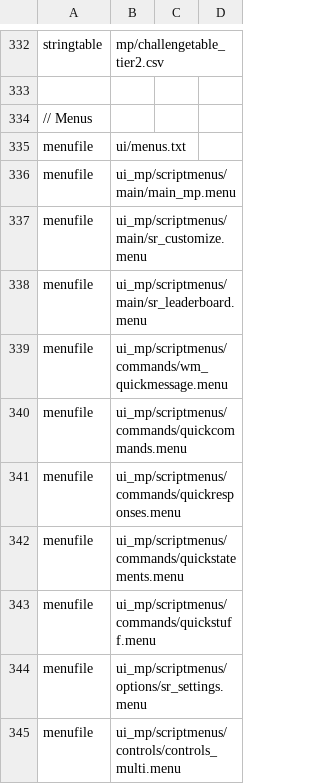
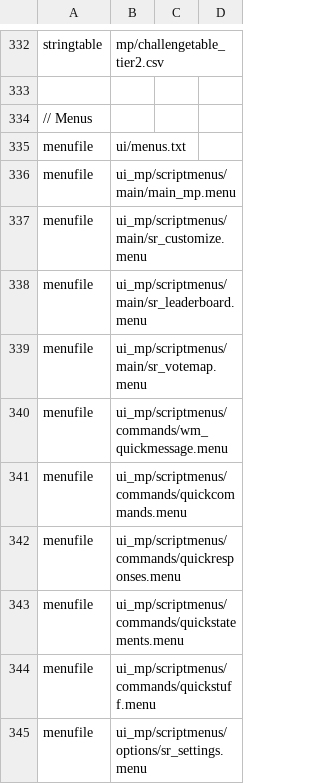
Before and after one commit to Iswenzz/SR-Speedrun, a CSV file: assets/mod.csv, drawn as a sheet; only a part is shown, gaps mark what is left out; the shorter side is filled out with more unchanged rows; the diff names each change by its address in the sheet, - before the commit and + after, or states it on an @@ line.

Commit message:
Menu: Votemap

```diff
--- a/assets/mod.csv
+++ b/assets/mod.csv
+row 339: menufile | ui_mp/scriptmenus/main/sr_votemap.menu
```
Also changed, not shown: 2 other files.
